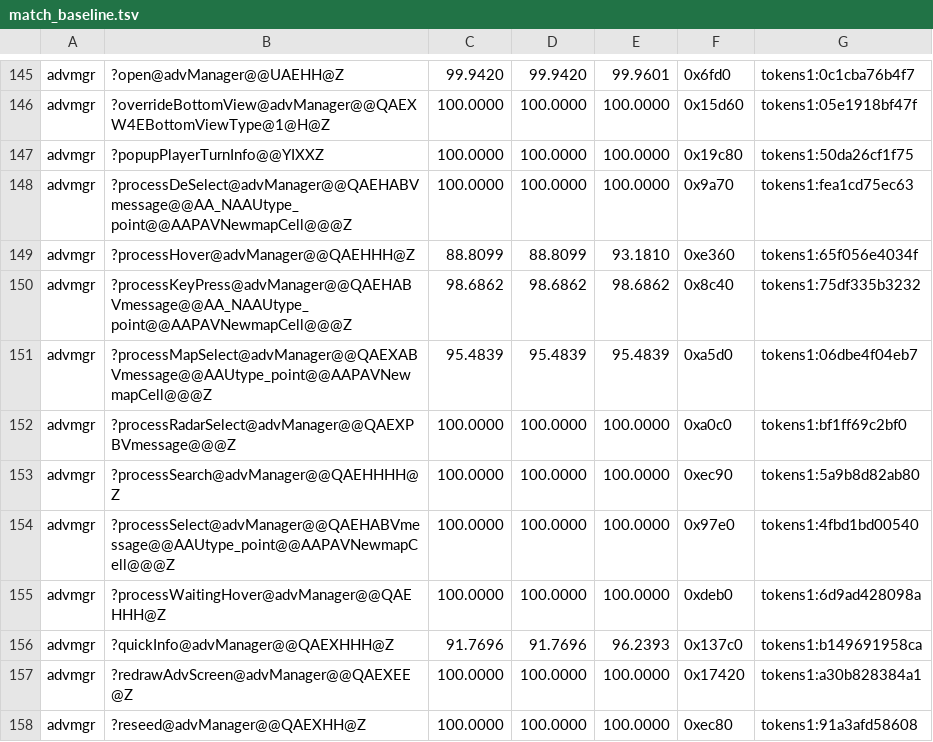
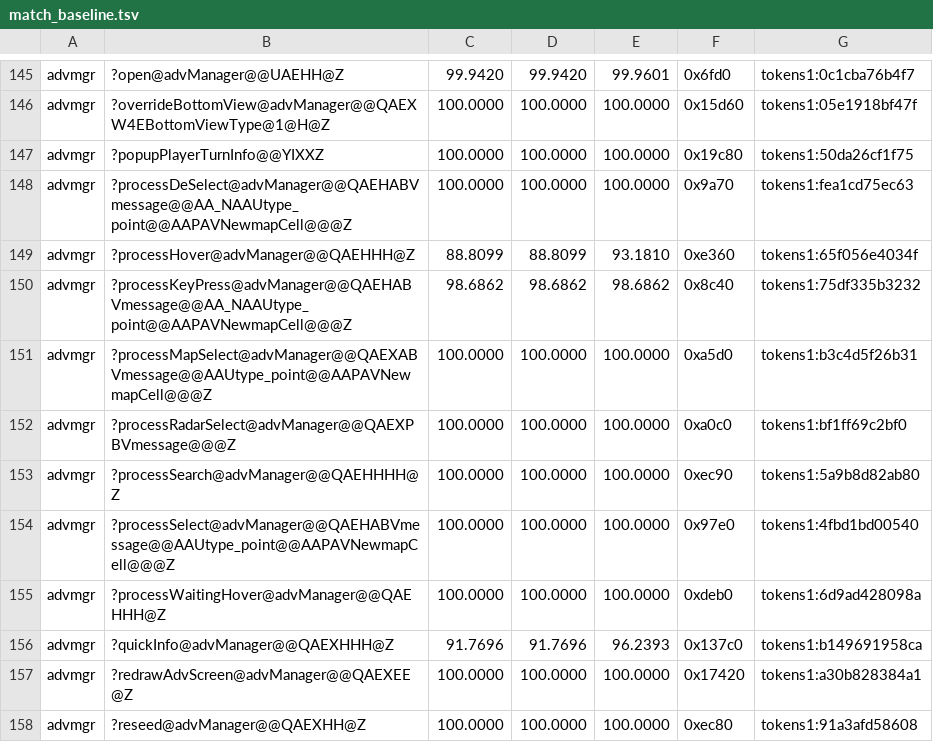
Before and after one commit to sushi-shi/homm3-decomp, a TSV file: config/match_baseline.tsv, drawn as a sheet; only a part is shown, gaps mark what is left out.

Commit message:
Match map selection native branch scopes

```diff
--- a/config/match_baseline.tsv
+++ b/config/match_baseline.tsv
@@ -150,3 +150,3 @@ advmgr	?processHover@advManager@@QAEHHH@Z	88.8099	88.8099	93.1810	0xe360	tokens1
 advmgr	?processKeyPress@advManager@@QAEHABVmessage@@AA_NAAUtype_point@@AAPAVNewmapCell@@@Z	98.6862	98.6862	98.6862	0x8c40	tokens1:75df335b3232
-advmgr	?processMapSelect@advManager@@QAEXABVmessage@@AAUtype_point@@AAPAVNewmapCell@@@Z	95.4839	95.4839	95.4839	0xa5d0	tokens1:06dbe4f04eb7
+advmgr	?processMapSelect@advManager@@QAEXABVmessage@@AAUtype_point@@AAPAVNewmapCell@@@Z	100.0000	100.0000	100.0000	0xa5d0	tokens1:b3c4d5f26b31
 advmgr	?processRadarSelect@advManager@@QAEXPBVmessage@@@Z	100.0000	100.0000	100.0000	0xa0c0	tokens1:bf1ff69c2bf0
```
Also changed, not shown: 1 other file.
